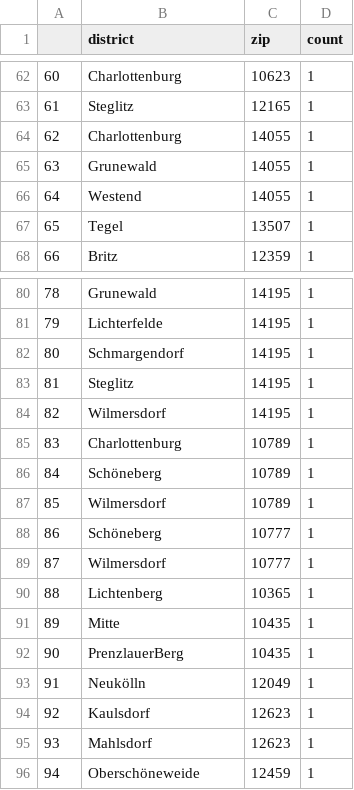
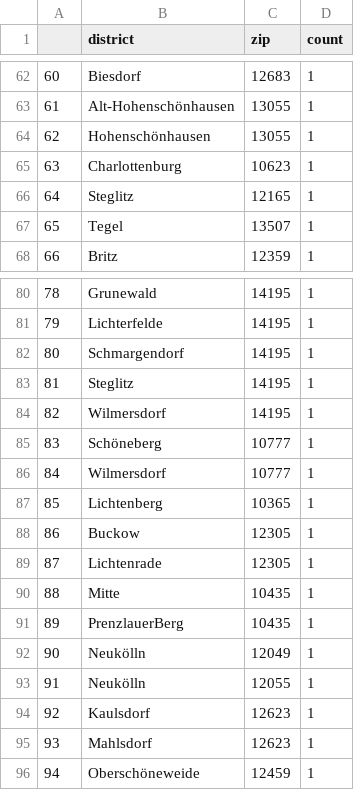
Before and after one commit to demodiff/berlin, a CSV file: data/stats-zips.csv, drawn as a sheet; only a part is shown, gaps mark what is left out; the diff covers the shown part only.

```diff
--- a/data/stats-zips.csv
+++ b/data/stats-zips.csv
@@ -62,6 +62,6 @@
-60,Charlottenburg,10623,1
-61,Steglitz,12165,1
-62,Charlottenburg,14055,1
-63,Grunewald,14055,1
-64,Westend,14055,1
+60,Biesdorf,12683,1
+61,Alt-Hohenschönhausen,13055,1
+62,Hohenschönhausen,13055,1
+63,Charlottenburg,10623,1
+64,Steglitz,12165,1
 65,Tegel,13507,1
@@ -84,11 +84,11 @@
 82,Wilmersdorf,14195,1
-83,Charlottenburg,10789,1
-84,Schöneberg,10789,1
-85,Wilmersdorf,10789,1
-86,Schöneberg,10777,1
-87,Wilmersdorf,10777,1
-88,Lichtenberg,10365,1
-89,Mitte,10435,1
-90,PrenzlauerBerg,10435,1
-91,Neukölln,12049,1
+83,Schöneberg,10777,1
+84,Wilmersdorf,10777,1
+85,Lichtenberg,10365,1
+86,Buckow,12305,1
+87,Lichtenrade,12305,1
+88,Mitte,10435,1
+89,PrenzlauerBerg,10435,1
+90,Neukölln,12049,1
+91,Neukölln,12055,1
 92,Kaulsdorf,12623,1
```
Also changed, not shown: 45 edited cells elsewhere in this file, 1 other file.
